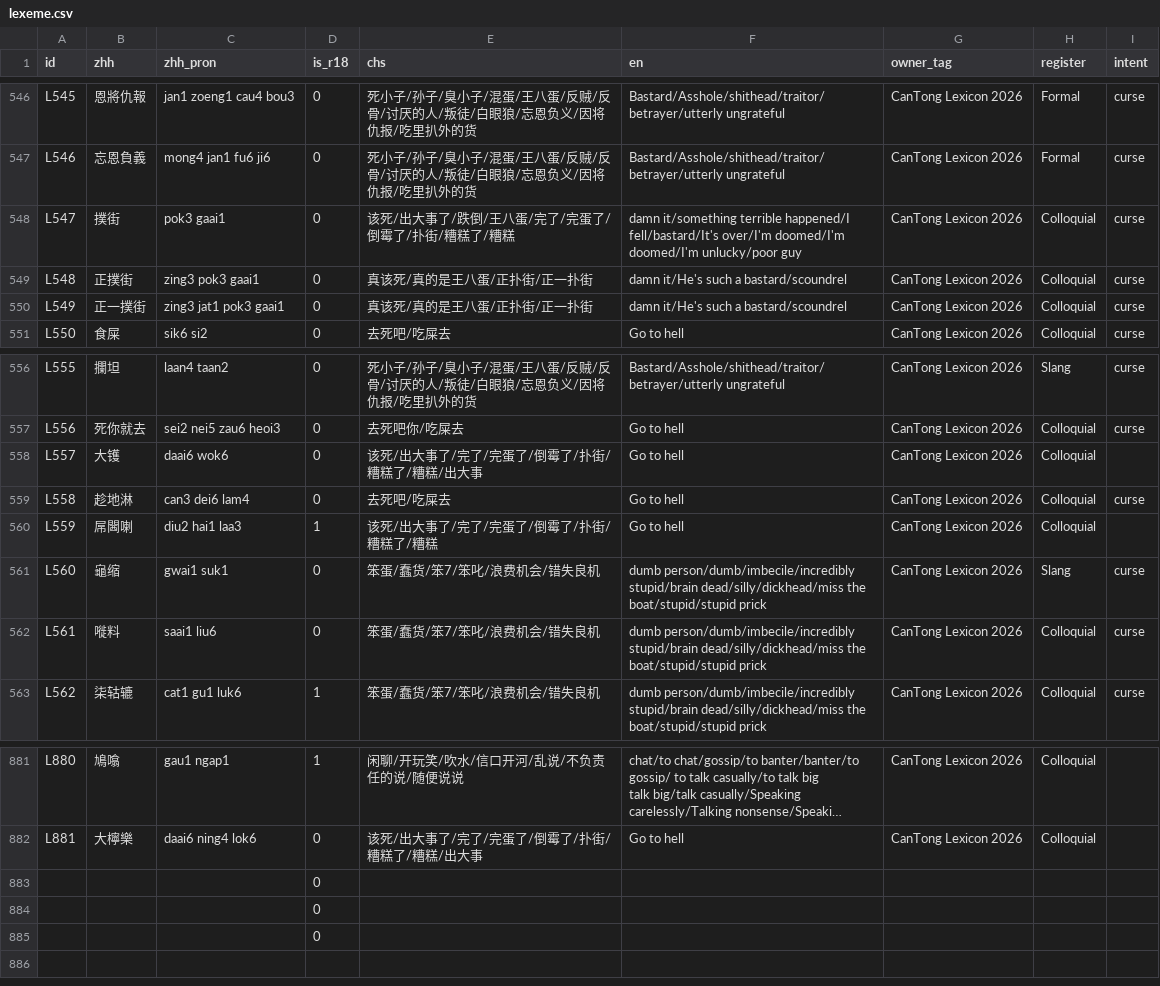
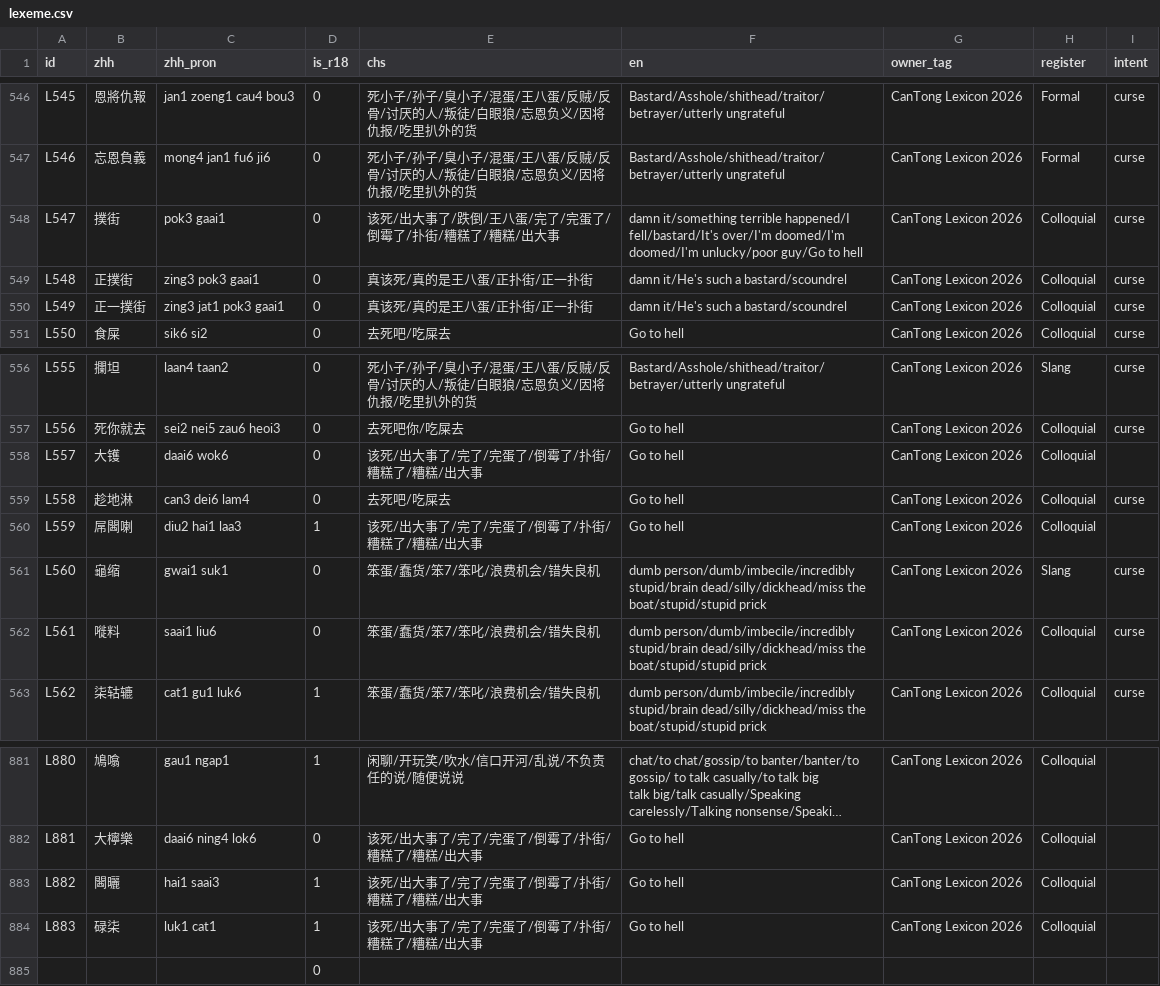
Before and after one commit to Joker9405/can-tongv2, a CSV file: public/lexeme.csv, drawn as a sheet; only a part is shown, gaps mark what is left out; long unchanged cells end in …; removed rows and columns are numbered as before the commit, all else as after; the diff names each change by its address in the sheet, - before the commit and + after, or states it on an @@ line.

Commit message:
update latest files

```diff
--- a/public/lexeme.csv
+++ b/public/lexeme.csv
-E548 (chs): 该死/出大事了/跌倒/王八蛋/完了/完蛋了/倒霉了/扑街/糟糕了/糟糕
+E548 (chs): 该死/出大事了/跌倒/王八蛋/完了/完蛋了/倒霉了/扑街/糟糕了/糟糕/出大事
-F548 (en): …doomed/I'm unlucky/poor guy
+F548 (en): …doomed/I'm unlucky/poor guy/Go to hell
-E560 (chs): 该死/出大事了/完了/完蛋了/倒霉了/扑街/糟糕了/糟糕
+E560 (chs): 该死/出大事了/完了/完蛋了/倒霉了/扑街/糟糕了/糟糕/出大事
-row 883:  |  |  | 0
-row 884:  |  |  | 0
+row 883: L882 | 閪曬 | hai1 saai3 | 1 | 该死/出大事了/完了/完蛋了/倒霉了/扑街/糟糕了/糟糕/出大事 | Go to hell | CanTong Lexicon 2026 | Colloquial
+row 884: L883 | 碌柒 | luk1 cat1 | 1 | 该死/出大事了/完了/完蛋了/倒霉了/扑街/糟糕了/糟糕/出大事 | Go to hell | CanTong Lexicon 2026 | Colloquial
```
